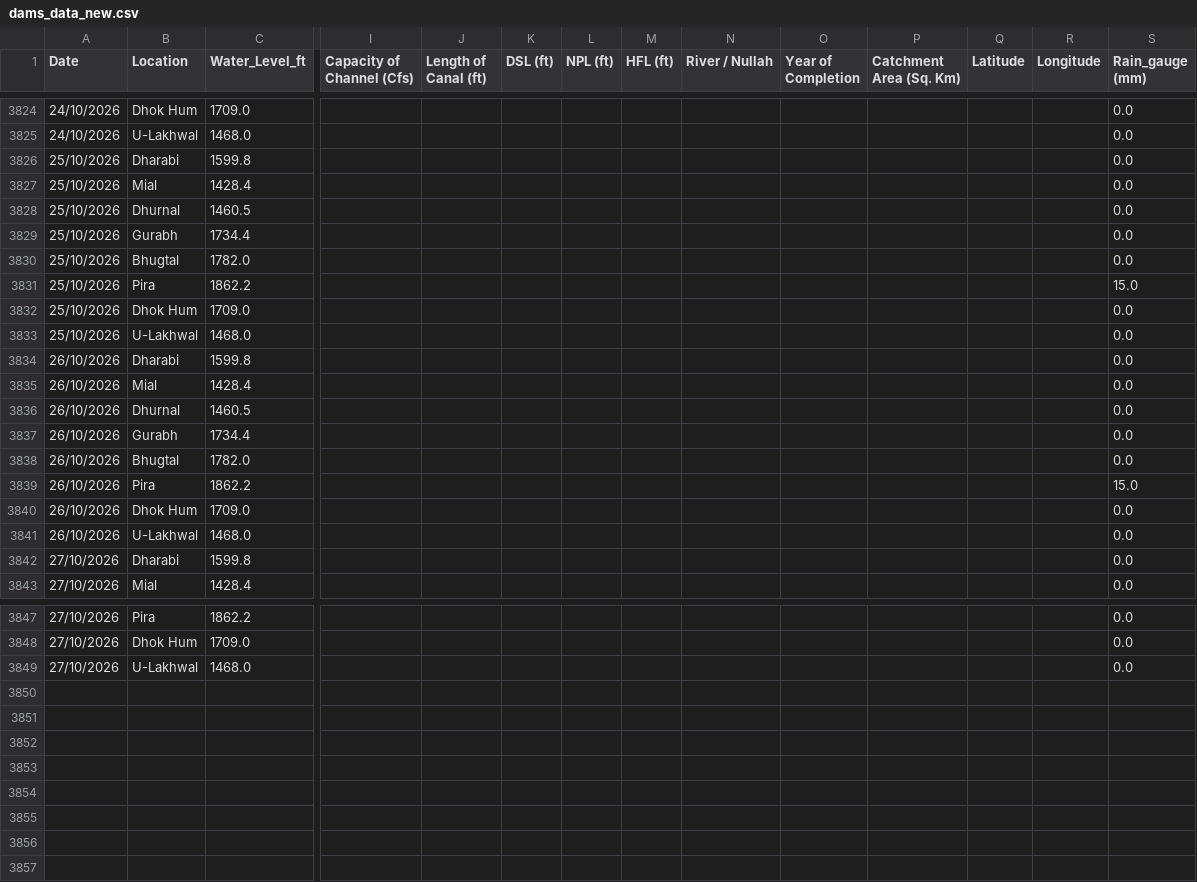
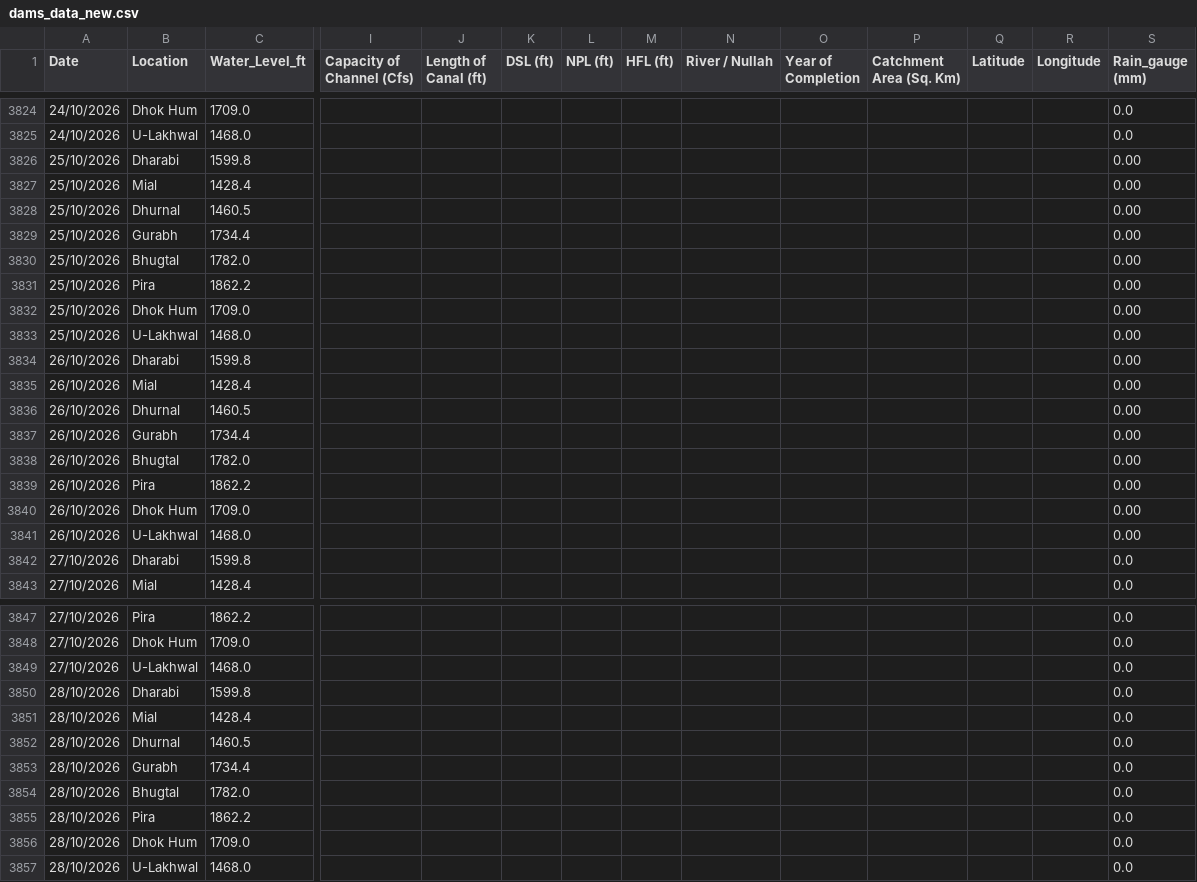
Before and after one commit to Junaid07/water_levels, a CSV file: dams_data_new.csv, drawn as a sheet; only a part is shown, gaps mark what is left out; rows hold the shown columns only; the diff names each change by its address in the sheet, - before the commit and + after, or states it on an @@ line.

Commit message:
updated water levels for 28/10/2026

```diff
--- a/dams_data_new.csv
+++ b/dams_data_new.csv
-S3826:S3830 (Rain_gauge (mm)): 0.0
+S3826:S3830 (Rain_gauge (mm)): 0.00
-S3831 (Rain_gauge (mm)): 15.0
+S3831 (Rain_gauge (mm)): 0.00
-S3832:S3838 (Rain_gauge (mm)): 0.0
+S3832:S3838 (Rain_gauge (mm)): 0.00
-S3839 (Rain_gauge (mm)): 15.0
+S3839 (Rain_gauge (mm)): 0.00
-S3840:S3841 (Rain_gauge (mm)): 0.0
+S3840:S3841 (Rain_gauge (mm)): 0.00
+row 3850: 28/10/2026 | Dharabi | 1599.8 |  |  |  |  |  |  |  |  |  |  | 0.0
+row 3851: 28/10/2026 | Mial | 1428.4 |  |  |  |  |  |  |  |  |  |  | 0.0
+row 3852: 28/10/2026 | Dhurnal | 1460.5 |  |  |  |  |  |  |  |  |  |  | 0.0
+row 3853: 28/10/2026 | Gurabh | 1734.4 |  |  |  |  |  |  |  |  |  |  | 0.0
+row 3854: 28/10/2026 | Bhugtal | 1782.0 |  |  |  |  |  |  |  |  |  |  | 0.0
+row 3855: 28/10/2026 | Pira | 1862.2 |  |  |  |  |  |  |  |  |  |  | 0.0
+row 3856: 28/10/2026 | Dhok Hum | 1709.0 |  |  |  |  |  |  |  |  |  |  | 0.0
+row 3857: 28/10/2026 | U-Lakhwal | 1468.0 |  |  |  |  |  |  |  |  |  |  | 0.0
```
